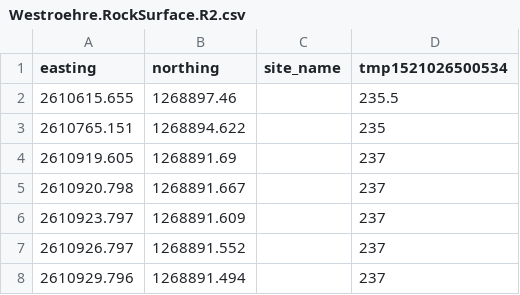
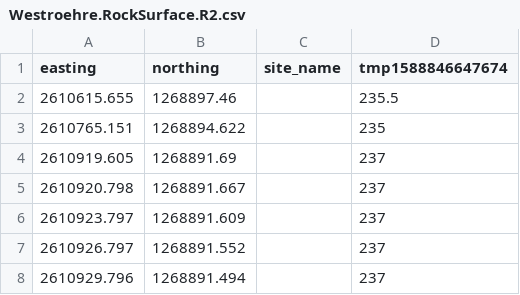
Before and after one commit to JJK-engineering/TunnelGIS, a CSV file: data/out/Westroehre.RockSurface.R2.csv, drawn as a sheet; only a part is shown.

```diff
--- a/data/out/Westroehre.RockSurface.R2.csv
+++ b/data/out/Westroehre.RockSurface.R2.csv
@@ -1,2 +1,2 @@
-easting,northing,site_name,tmp1521026500534
+easting,northing,site_name,tmp1588846647674
 2610615.655,1268897.46,,235.5
```
Also changed, not shown: data/out/Westroehre.Terrain.R2.csv, 6 other files.
